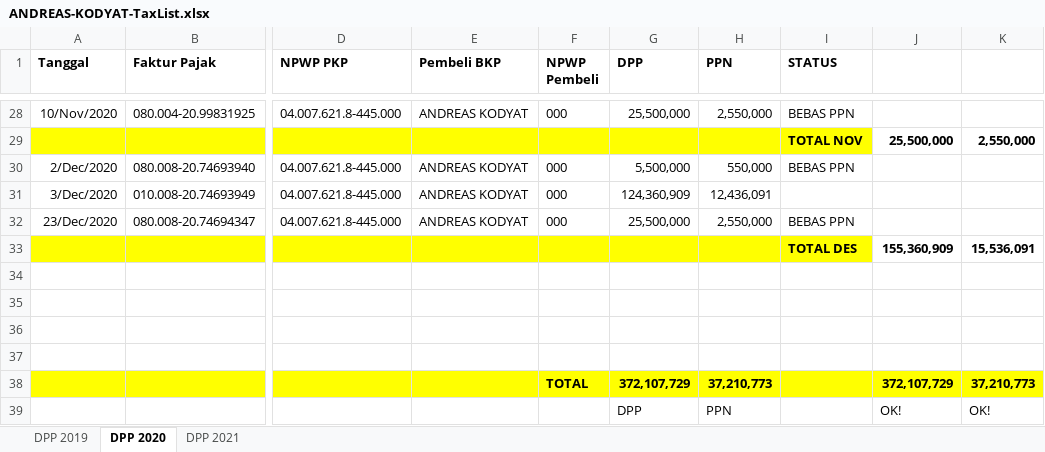
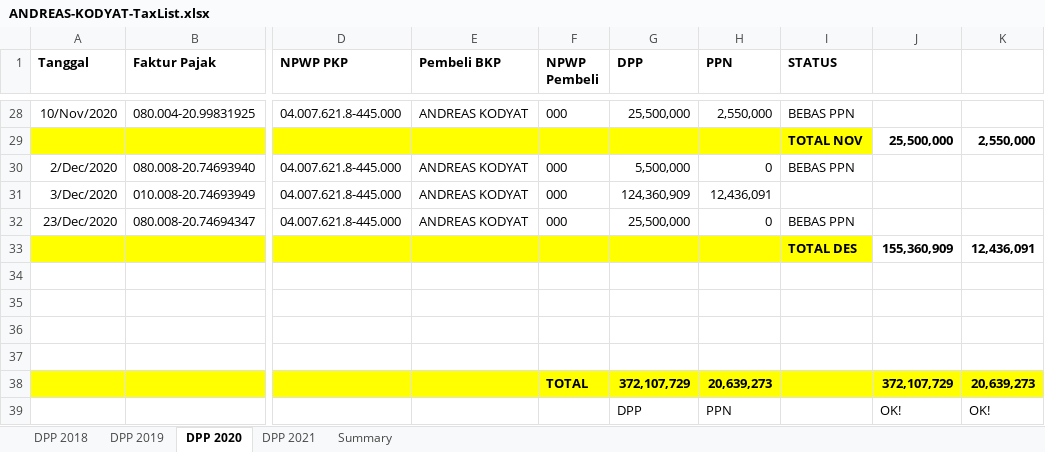
Before and after one commit to AndreasKodyat/2021, an Excel workbook: ANDREAS-KODYAT-TaxList.xlsx, sheet DPP 2020, drawn as a sheet; only a part is shown, gaps mark what is left out; values as stored, in another font and other column widths than the file's, no borders; the diff covers the shown part only; the diff names each change by its address in the sheet, - before the commit and + after, or states it on an @@ line.

```diff
--- a/ANDREAS-KODYAT-TaxList.xlsx (sheet DPP 2020)
+++ b/ANDREAS-KODYAT-TaxList.xlsx (sheet DPP 2020)
+sheet tab: DPP 2018
+sheet tab: Summary
-H30 (PPN): 550,000
+H30 (PPN): 0
-H32 (PPN): 2,550,000
+H32 (PPN): 0
-K33: 15,536,091
+K33: 12,436,091
-H38 (PPN): 37,210,773
+H38 (PPN): 20,639,273
-K38: 37,210,773
+K38: 20,639,273
```
Also changed, not shown: 18 edited cells elsewhere in this sheet, sheet DPP 2021, sheet DPP 2019, charts or pictures, Tastyworks Trading.xlsx, petty-cashBook-2021.xlsx, 2 other files.
